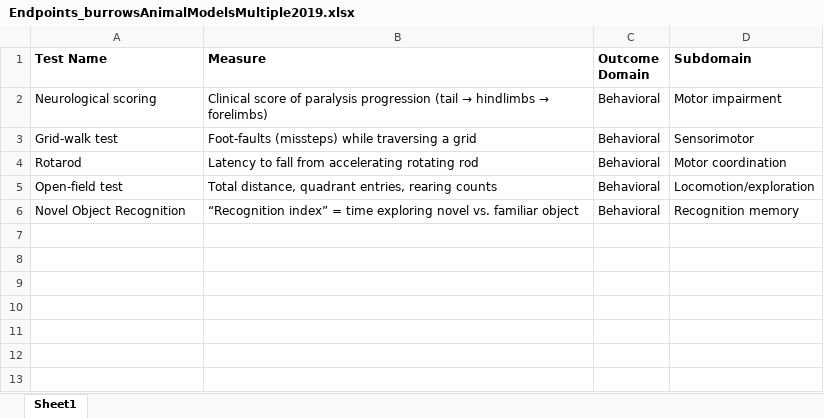
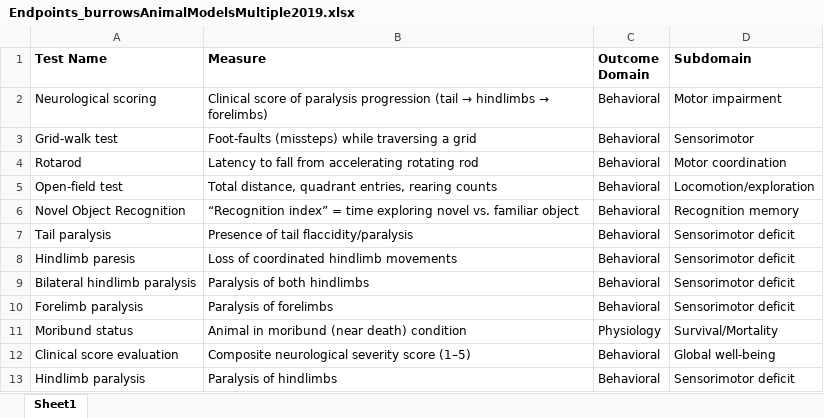
Before and after one commit to Ineichen-Group/Preclinical_DrugDisease_Translation_Pipeline, an Excel workbook: 03_IE_tasks/data/related/outcomes_endpoints/Endpoints_burrowsAnimalModelsMultiple2019.xlsx, sheet Sheet1, drawn as a sheet; values as stored, in another font and other column widths than the file's, no borders; the diff names each change by its address in the sheet, - before the commit and + after, or states it on an @@ line.

```diff
--- a/03_IE_tasks/data/related/outcomes_endpoints/Endpoints_burrowsAnimalModelsMultiple2019.xlsx (sheet Sheet1)
+++ b/03_IE_tasks/data/related/outcomes_endpoints/Endpoints_burrowsAnimalModelsMultiple2019.xlsx (sheet Sheet1)
+row 7: Tail paralysis | Presence of tail flaccidity/paralysis | Behavioral | Sensorimotor deficit
+row 8: Hindlimb paresis | Loss of coordinated hindlimb movements | Behavioral | Sensorimotor deficit
+row 9: Bilateral hindlimb paralysis | Paralysis of both hindlimbs | Behavioral | Sensorimotor deficit
+row 10: Forelimb paralysis | Paralysis of forelimbs | Behavioral | Sensorimotor deficit
+row 11: Moribund status | Animal in moribund (near death) condition | Physiology | Survival/Mortality
+row 12: Clinical score evaluation | Composite neurological severity score (1–5) | Behavioral | Global well-being
+row 13: Hindlimb paralysis | Paralysis of hindlimbs | Behavioral | Sensorimotor deficit
```
Also changed, not shown: 03_IE_tasks/data/related/outcomes_endpoints/final_harmonized_with_enriched_synonyms.xlsx, 03_IE_tasks/data/related/outcomes_endpoints/harmonized_assays_raw.xlsx, 7 other files.
